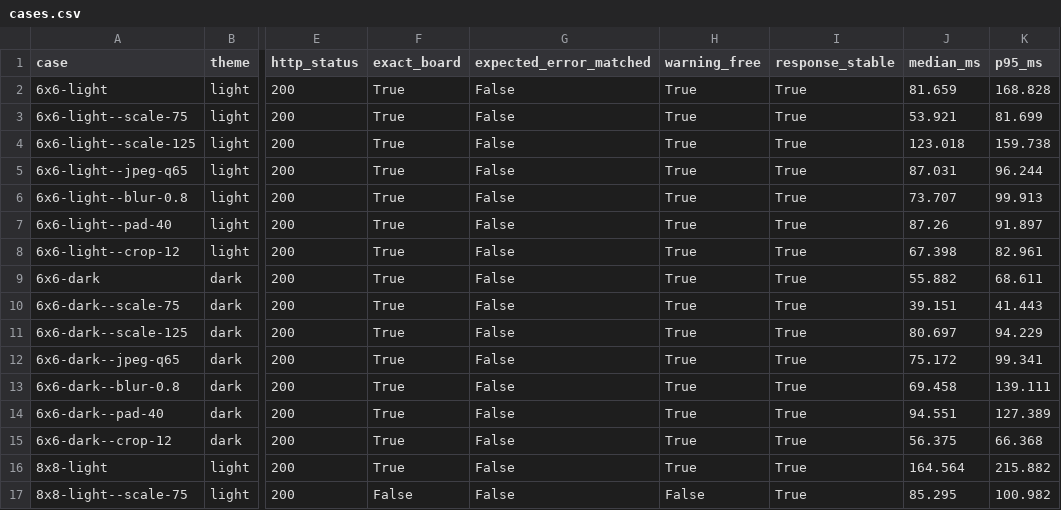
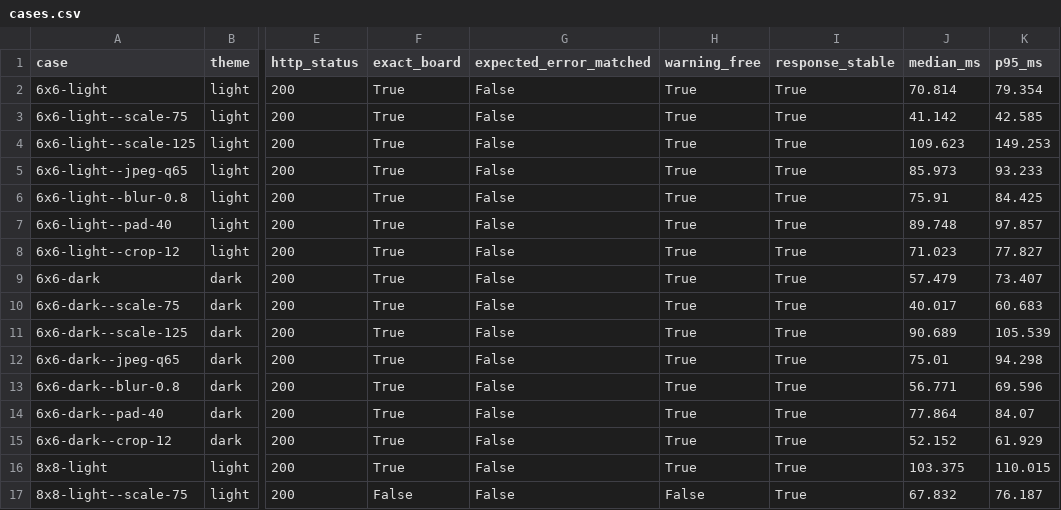
Before and after one commit to PSE-ZIP-Solver/ZipSolver, a CSV file: evaluation_results/screenshot_import/cases.csv, drawn as a sheet; only a part is shown, gaps mark what is left out; the diff covers the shown part only; the diff names each change by its address in the sheet, - before the commit and + after, or states it on an @@ line.

Commit message:
Screenshot evalluator working again

```diff
--- a/evaluation_results/screenshot_import/cases.csv
+++ b/evaluation_results/screenshot_import/cases.csv
-J2 (median_ms): 81.659
+J2 (median_ms): 70.814
-K2 (p95_ms): 168.828
+K2 (p95_ms): 79.354
-J3 (median_ms): 53.921
+J3 (median_ms): 41.142
-K3 (p95_ms): 81.699
+K3 (p95_ms): 42.585
-J4 (median_ms): 123.018
+J4 (median_ms): 109.623
-K4 (p95_ms): 159.738
+K4 (p95_ms): 149.253
-J5 (median_ms): 87.031
+J5 (median_ms): 85.973
-K5 (p95_ms): 96.244
+K5 (p95_ms): 93.233
-J6 (median_ms): 73.707
+J6 (median_ms): 75.91
-K6 (p95_ms): 99.913
+K6 (p95_ms): 84.425
-J7 (median_ms): 87.26
+J7 (median_ms): 89.748
-K7 (p95_ms): 91.897
+K7 (p95_ms): 97.857
-J8 (median_ms): 67.398
+J8 (median_ms): 71.023
-K8 (p95_ms): 82.961
+K8 (p95_ms): 77.827
-J9 (median_ms): 55.882
+J9 (median_ms): 57.479
-K9 (p95_ms): 68.611
+K9 (p95_ms): 73.407
-J10 (median_ms): 39.151
+J10 (median_ms): 40.017
-K10 (p95_ms): 41.443
+K10 (p95_ms): 60.683
-J11 (median_ms): 80.697
+J11 (median_ms): 90.689
-K11 (p95_ms): 94.229
+K11 (p95_ms): 105.539
-J12 (median_ms): 75.172
+J12 (median_ms): 75.01
-K12 (p95_ms): 99.341
+K12 (p95_ms): 94.298
-J13 (median_ms): 69.458
+J13 (median_ms): 56.771
-K13 (p95_ms): 139.111
+K13 (p95_ms): 69.596
-J14 (median_ms): 94.551
+J14 (median_ms): 77.864
-K14 (p95_ms): 127.389
+K14 (p95_ms): 84.07
-J15 (median_ms): 56.375
+J15 (median_ms): 52.152
-K15 (p95_ms): 66.368
+K15 (p95_ms): 61.929
-J16 (median_ms): 164.564
+J16 (median_ms): 103.375
-K16 (p95_ms): 215.882
+K16 (p95_ms): 110.015
-J17 (median_ms): 85.295
+J17 (median_ms): 67.832
-K17 (p95_ms): 100.982
+K17 (p95_ms): 76.187
```
Also changed, not shown: 28 edited cells elsewhere in this file, 4 other files.
